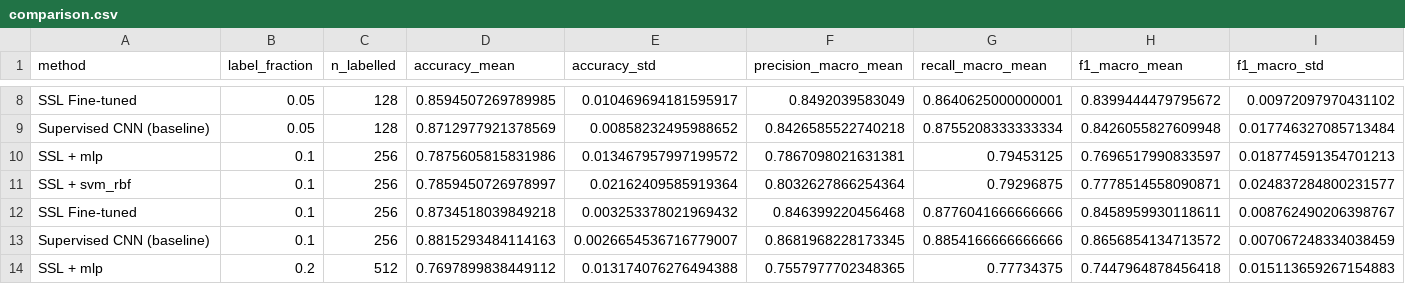
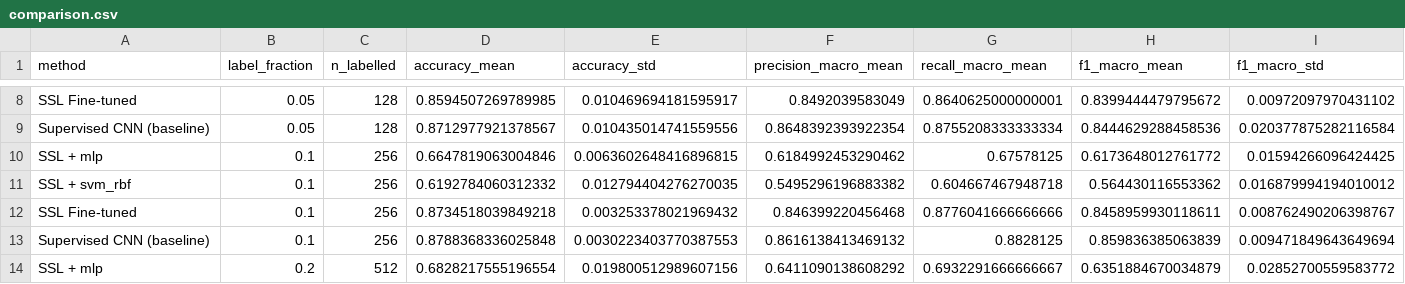
Before and after one commit to snehabvarghese/vibration-ssl-pdm, a CSV file: results/metrics/comparison.csv, drawn as a sheet; only a part is shown, gaps mark what is left out; the diff covers the shown part only; the diff names each change by its address in the sheet, - before the commit and + after, or states it on an @@ line.

```diff
--- a/results/metrics/comparison.csv
+++ b/results/metrics/comparison.csv
-D9 (accuracy_mean): 0.8712977921378569
+D9 (accuracy_mean): 0.8712977921378567
-E9 (accuracy_std): 0.00858232495988652
+E9 (accuracy_std): 0.010435014741559556
-F9 (precision_macro_mean): 0.8426585522740218
+F9 (precision_macro_mean): 0.8648392393922354
-H9 (f1_macro_mean): 0.8426055827609948
+H9 (f1_macro_mean): 0.8444629288458536
-I9 (f1_macro_std): 0.017746327085713484
+I9 (f1_macro_std): 0.020377875282116584
-D10 (accuracy_mean): 0.7875605815831986
+D10 (accuracy_mean): 0.6647819063004846
-E10 (accuracy_std): 0.013467957997199572
+E10 (accuracy_std): 0.0063602648416896815
-F10 (precision_macro_mean): 0.7867098021631381
+F10 (precision_macro_mean): 0.6184992453290462
-G10 (recall_macro_mean): 0.79453125
+G10 (recall_macro_mean): 0.67578125
-H10 (f1_macro_mean): 0.7696517990833597
+H10 (f1_macro_mean): 0.6173648012761772
-I10 (f1_macro_std): 0.018774591354701213
+I10 (f1_macro_std): 0.01594266096424425
-D11 (accuracy_mean): 0.7859450726978997
+D11 (accuracy_mean): 0.6192784060312332
-E11 (accuracy_std): 0.02162409585919364
+E11 (accuracy_std): 0.012794404276270035
-F11 (precision_macro_mean): 0.8032627866254364
+F11 (precision_macro_mean): 0.5495296196883382
-G11 (recall_macro_mean): 0.79296875
+G11 (recall_macro_mean): 0.604667467948718
-H11 (f1_macro_mean): 0.7778514558090871
+H11 (f1_macro_mean): 0.564430116553362
-I11 (f1_macro_std): 0.024837284800231577
+I11 (f1_macro_std): 0.016879994194010012
-D13 (accuracy_mean): 0.8815293484114163
+D13 (accuracy_mean): 0.8788368336025848
-E13 (accuracy_std): 0.0026654536716779007
+E13 (accuracy_std): 0.0030223403770387553
-F13 (precision_macro_mean): 0.8681968228173345
+F13 (precision_macro_mean): 0.8616138413469132
-G13 (recall_macro_mean): 0.8854166666666666
+G13 (recall_macro_mean): 0.8828125
-H13 (f1_macro_mean): 0.8656854134713572
+H13 (f1_macro_mean): 0.859836385063839
-I13 (f1_macro_std): 0.007067248334038459
+I13 (f1_macro_std): 0.009471849643649694
-D14 (accuracy_mean): 0.7697899838449112
+D14 (accuracy_mean): 0.6828217555196554
-E14 (accuracy_std): 0.013174076276494388
+E14 (accuracy_std): 0.019800512989607156
-F14 (precision_macro_mean): 0.7557977702348365
+F14 (precision_macro_mean): 0.6411090138608292
-G14 (recall_macro_mean): 0.77734375
+G14 (recall_macro_mean): 0.6932291666666667
-H14 (f1_macro_mean): 0.7447964878456418
+H14 (f1_macro_mean): 0.6351884670034879
-I14 (f1_macro_std): 0.015113659267154883
+I14 (f1_macro_std): 0.02852700559583772
```
Also changed, not shown: 42 edited cells elsewhere in this file, 52 other files.
